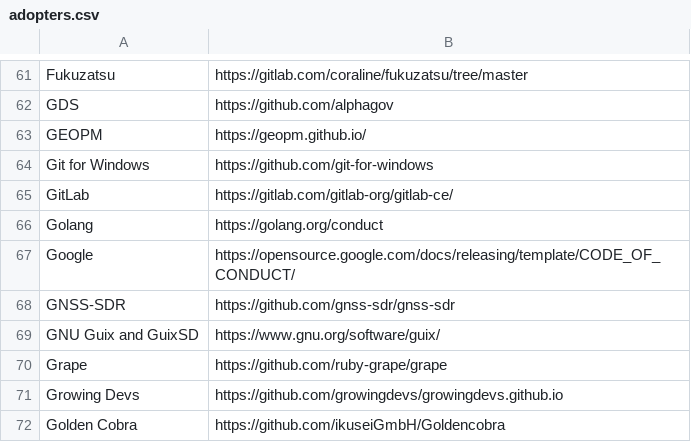
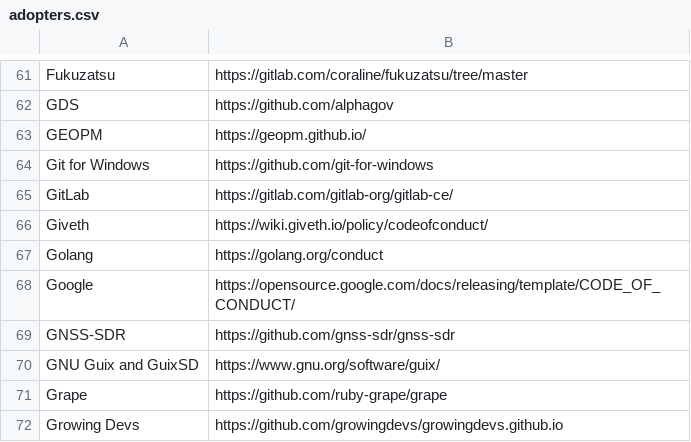
Before and after one commit to EthicalSource/contributor_covenant, a CSV file: static/adopters.csv, drawn as a sheet; only a part is shown, gaps mark what is left out; the shorter side is filled out with more unchanged rows.

Commit message:
Update adopters.csv
Added giveth.io

```diff
--- a/static/adopters.csv
+++ b/static/adopters.csv
@@ -65,2 +65,3 @@ Git for Windows, https://github.com/git-for-windows
 GitLab, https://gitlab.com/gitlab-org/gitlab-ce/
+Giveth, https://wiki.giveth.io/policy/codeofconduct/
 Golang, https://golang.org/conduct
```
